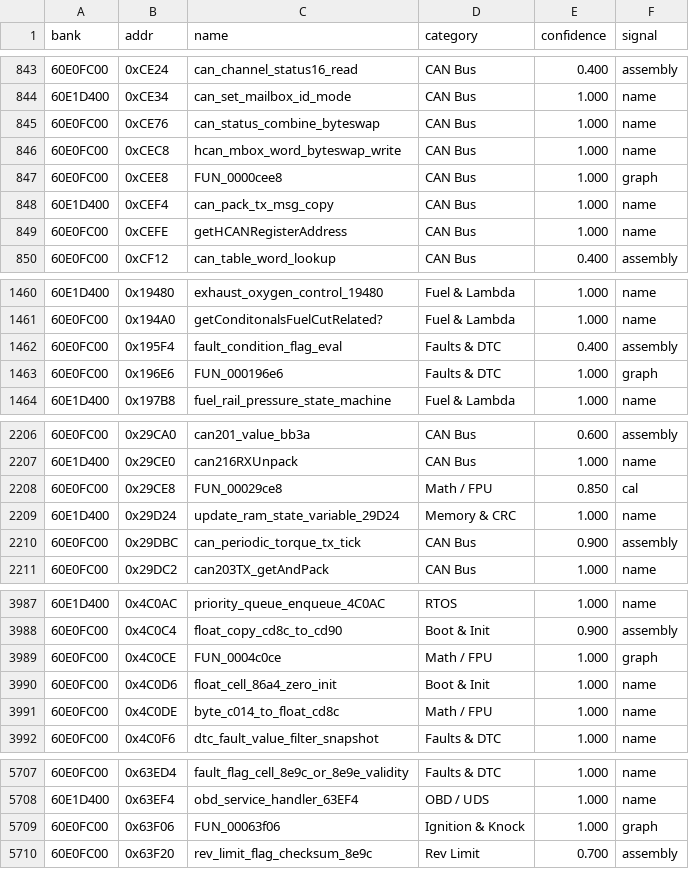
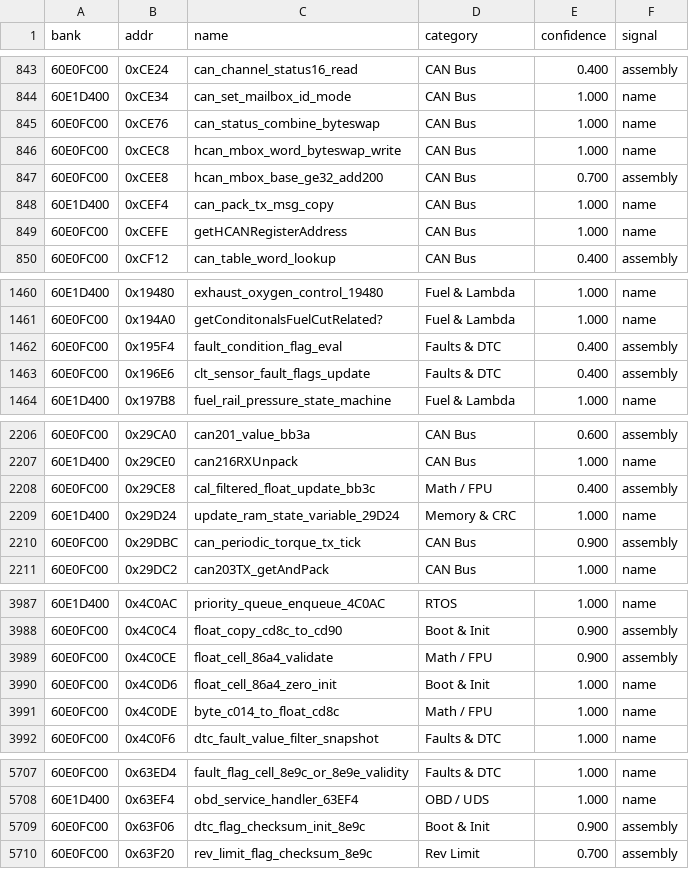
Before and after one commit to davtur19/rx8ecu, a CSV file: symbols/FUNCTION_CATEGORIES.csv, drawn as a sheet; only a part is shown, gaps mark what is left out; the diff covers the shown part only.

```diff
--- a/symbols/FUNCTION_CATEGORIES.csv
+++ b/symbols/FUNCTION_CATEGORIES.csv
@@ -846,3 +846,3 @@
 60E0FC00,0xCEC8,hcan_mbox_word_byteswap_write,CAN Bus,1.000,name
-60E0FC00,0xCEE8,FUN_0000cee8,CAN Bus,1.000,graph
+60E0FC00,0xCEE8,hcan_mbox_base_ge32_add200,CAN Bus,0.700,assembly
 60E1D400,0xCEF4,can_pack_tx_msg_copy,CAN Bus,1.000,name
@@ -1462,3 +1462,3 @@
 60E0FC00,0x195F4,fault_condition_flag_eval,Faults & DTC,0.400,assembly
-60E0FC00,0x196E6,FUN_000196e6,Faults & DTC,1.000,graph
+60E0FC00,0x196E6,clt_sensor_fault_flags_update,Faults & DTC,0.400,assembly
 60E1D400,0x197B8,fuel_rail_pressure_state_machine,Fuel & Lambda,1.000,name
@@ -2207,3 +2207,3 @@
 60E1D400,0x29CE0,can216RXUnpack,CAN Bus,1.000,name
-60E0FC00,0x29CE8,FUN_00029ce8,Math / FPU,0.850,cal
+60E0FC00,0x29CE8,cal_filtered_float_update_bb3c,Math / FPU,0.400,assembly
 60E1D400,0x29D24,update_ram_state_variable_29D24,Memory & CRC,1.000,name
@@ -3988,3 +3988,3 @@
 60E0FC00,0x4C0C4,float_copy_cd8c_to_cd90,Boot & Init,0.900,assembly
-60E0FC00,0x4C0CE,FUN_0004c0ce,Math / FPU,1.000,graph
+60E0FC00,0x4C0CE,float_cell_86a4_validate,Math / FPU,0.900,assembly
 60E0FC00,0x4C0D6,float_cell_86a4_zero_init,Boot & Init,1.000,name
@@ -5708,3 +5708,3 @@
 60E1D400,0x63EF4,obd_service_handler_63EF4,OBD / UDS,1.000,name
-60E0FC00,0x63F06,FUN_00063f06,Ignition & Knock,1.000,graph
+60E0FC00,0x63F06,dtc_flag_checksum_init_8e9c,Boot & Init,0.900,assembly
 60E0FC00,0x63F20,rev_limit_flag_checksum_8e9c,Rev Limit,0.700,assembly
```
Also changed, not shown: 6 edited cells elsewhere in this file, symbols/FUNCTION_RENAMES.csv.
